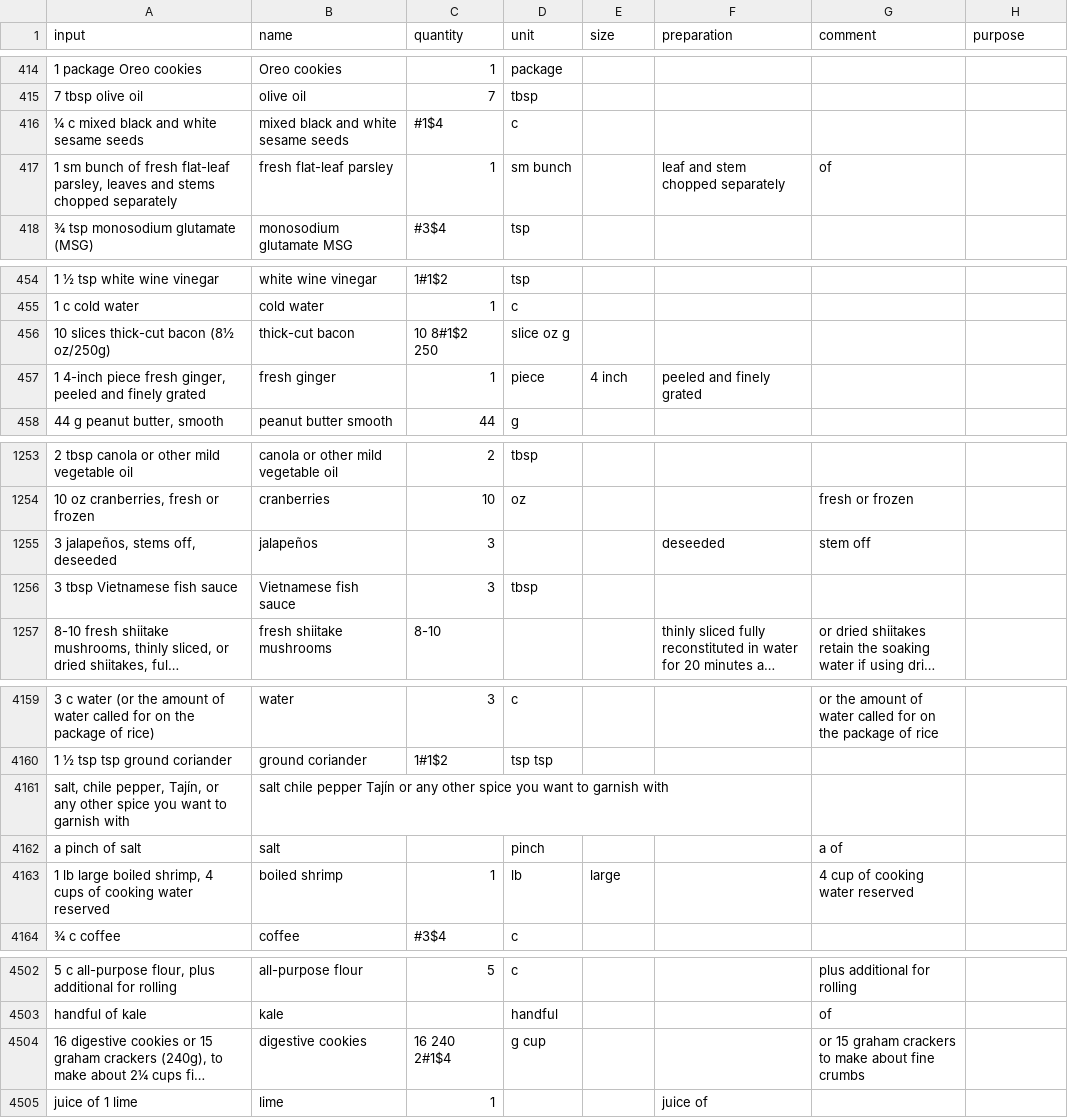
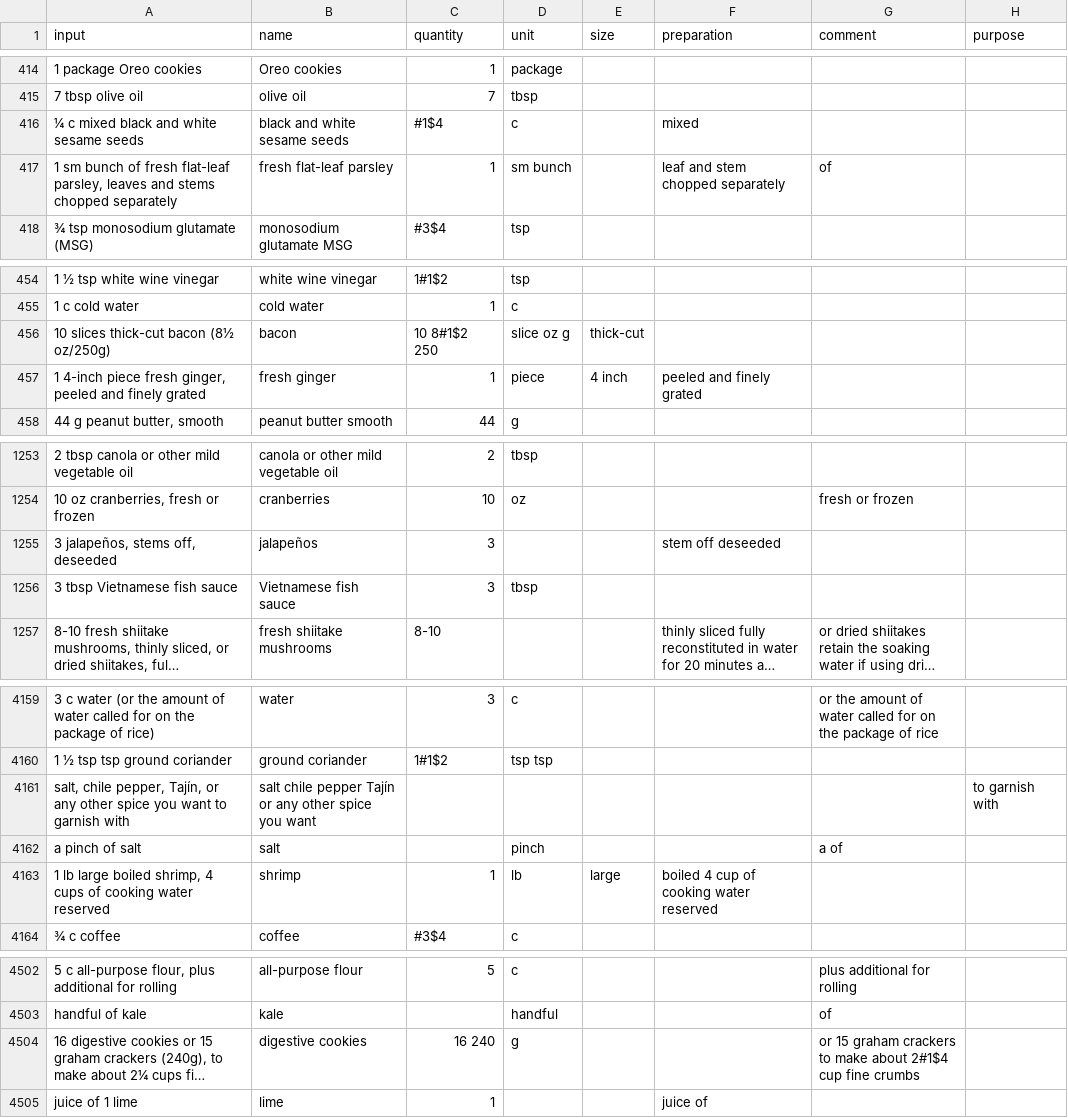
Before and after one commit to strangetom/ingredient-parser, a CSV file: train/data/tastecooking/tastecooking-ingredients-snapshot-2024.csv, drawn as a sheet; only a part is shown, gaps mark what is left out; long unchanged cells end in …; the diff covers the shown part only; the diff names each change by its address in the sheet, - before the commit and + after, or states it on an @@ line.

```diff
--- a/train/data/tastecooking/tastecooking-ingredients-snapshot-2024.csv
+++ b/train/data/tastecooking/tastecooking-ingredients-snapshot-2024.csv
-B416 (name): mixed black and white sesame seeds
+B416 (name): black and white sesame seeds
-F416 (preparation): (empty)
+F416 (preparation): mixed
-B456 (name): thick-cut bacon
+B456 (name): bacon
-E456 (size): (empty)
+E456 (size): thick-cut
-F1255 (preparation): deseeded
+F1255 (preparation): stem off deseeded
-G1255 (comment): stem off
+G1255 (comment): (empty)
-B4161 (name): …you want to garnish with
+B4161 (name): …you want
-H4161 (purpose): (empty)
+H4161 (purpose): to garnish with
-B4163 (name): boiled shrimp
+B4163 (name): shrimp
-F4163 (preparation): (empty)
+F4163 (preparation): boiled 4 cup of cooking water reserved
-G4163 (comment): 4 cup of cooking water reserved
+G4163 (comment): (empty)
-C4504 (quantity): 16 240 2#1$4
+C4504 (quantity): 16 240
-D4504 (unit): g cup
+D4504 (unit): g
-G4504 (comment): …make about fine crumbs
+G4504 (comment): …make about 2#1$4 cup fine crumbs
```
Also changed, not shown: 24 edited cells elsewhere in this file, train/data/bonappetit/ba-ingredients.csv, 4 other files.
